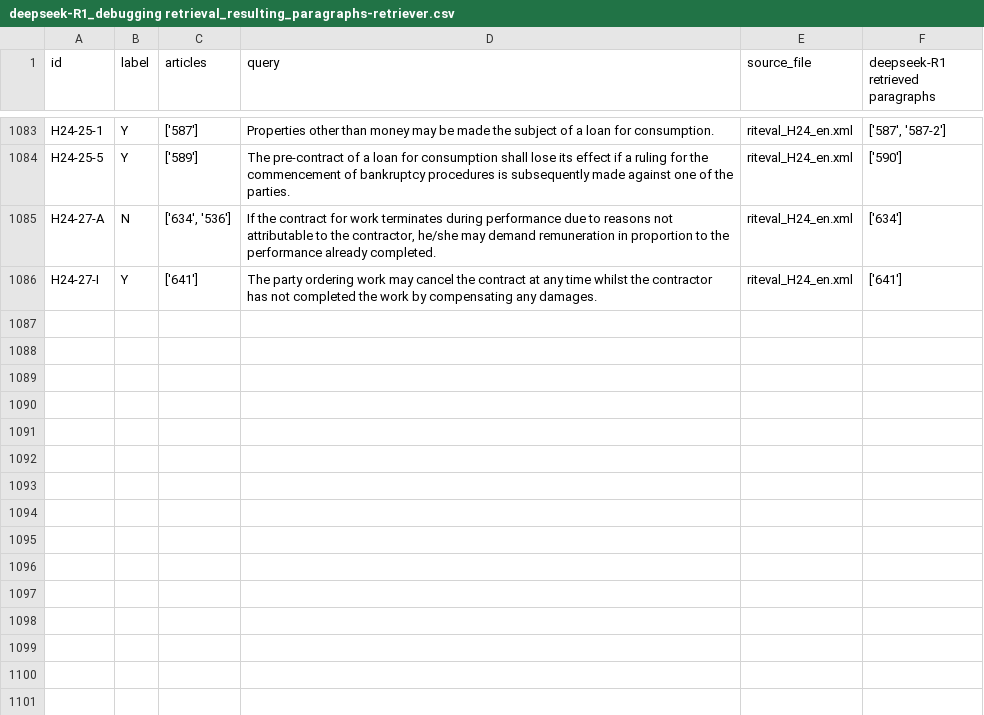
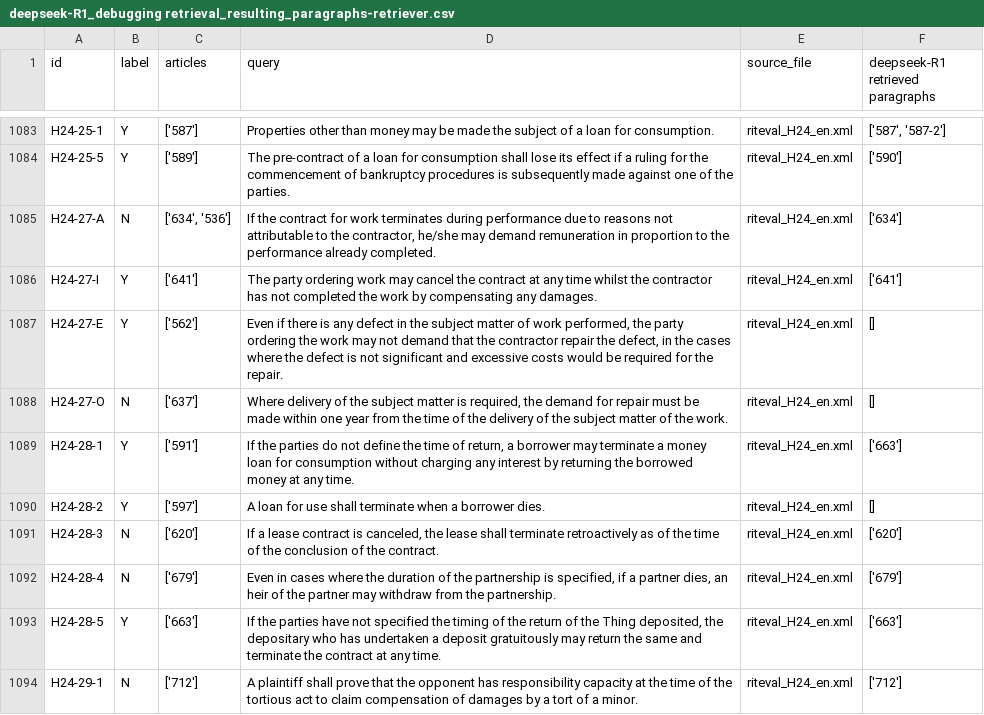
Before and after one commit to Marc8350/baresults, a CSV file: deepseek-R1_debugging retrieval_resulting_paragraphs-retriever.csv, drawn as a sheet; only a part is shown, gaps mark what is left out; the diff names each change by its address in the sheet, - before the commit and + after, or states it on an @@ line.

Commit message:
Update Excel files Tue 11 Mar 2025 10:32:35 AM CET

```diff
--- a/deepseek-R1_debugging retrieval_resulting_paragraphs-retriever.csv
+++ b/deepseek-R1_debugging retrieval_resulting_paragraphs-retriever.csv
+row 1087: H24-27-E | Y | ['562'] | Even if there is any defect in the subject matter of work performed, the party ordering the work may not demand that the contractor repair the defect, in the cases where the defect is not significant and excessive costs would be required for the repair. | riteval_H24_en.xml | []
+row 1088: H24-27-O | N | ['637'] | Where delivery of the subject matter is required, the demand for repair must be made within one year from the time of the delivery of the subject matter of the work. | riteval_H24_en.xml | []
+row 1089: H24-28-1 | Y | ['591'] | If the parties do not define the time of return, a borrower may terminate a money loan for consumption without charging any interest by returning the borrowed money at any time. | riteval_H24_en.xml | ['663']
+row 1090: H24-28-2 | Y | ['597'] | A loan for use shall terminate when a borrower dies. | riteval_H24_en.xml | []
+row 1091: H24-28-3 | N | ['620'] | If a lease contract is canceled, the lease shall terminate retroactively as of the time of the conclusion of the contract. | riteval_H24_en.xml | ['620']
+row 1092: H24-28-4 | N | ['679'] | Even in cases where the duration of the partnership is specified, if a partner dies, an heir of the partner may withdraw from the partnership. | riteval_H24_en.xml | ['679']
+row 1093: H24-28-5 | Y | ['663'] | If the parties have not specified the timing of the return of the Thing deposited, the depositary who has undertaken a deposit gratuitously may return the same and terminate the contract at any time. | riteval_H24_en.xml | ['663']
+row 1094: H24-29-1 | N | ['712'] | A plaintiff shall prove that the opponent has responsibility capacity at the time of the tortious act to claim compensation of damages by a tort of a minor. | riteval_H24_en.xml | ['712']
```
